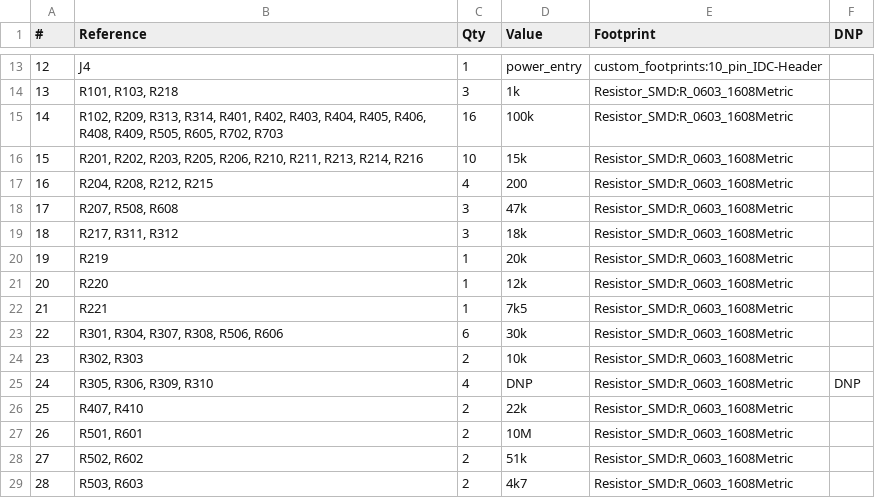
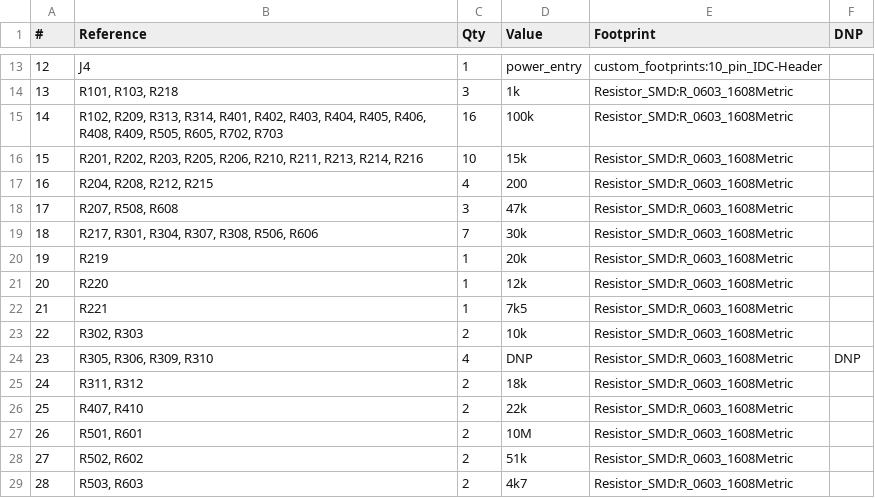
Before and after one commit to JordanAceto/micro_ox, a CSV file: circuit_boards/VCF_VCA_board/docs/BOM/VCF_VCA_board_bom.csv, drawn as a sheet; only a part is shown, gaps mark what is left out; removed rows and columns are numbered as before the commit, all else as after; the diff names each change by its address in the sheet, - before the commit and + after, or states it on an @@ line.

```diff
--- a/circuit_boards/VCF_VCA_board/docs/BOM/VCF_VCA_board_bom.csv
+++ b/circuit_boards/VCF_VCA_board/docs/BOM/VCF_VCA_board_bom.csv
-row 19: 18 | R217, R311, R312 | 3 | 18k | Resistor_SMD:R_0603_1608Metric
+row 19: 18 | R217, R301, R304, R307, R308, R506, R606 | 7 | 30k | Resistor_SMD:R_0603_1608Metric
-row 23: 22 | R301, R304, R307, R308, R506, R606 | 6 | 30k | Resistor_SMD:R_0603_1608Metric
@@ column A (#) renumbered between rows 23 and 24 @@
+row 25: 24 | R311, R312 | 2 | 18k | Resistor_SMD:R_0603_1608Metric
```
Also changed, not shown: 4 other files.
